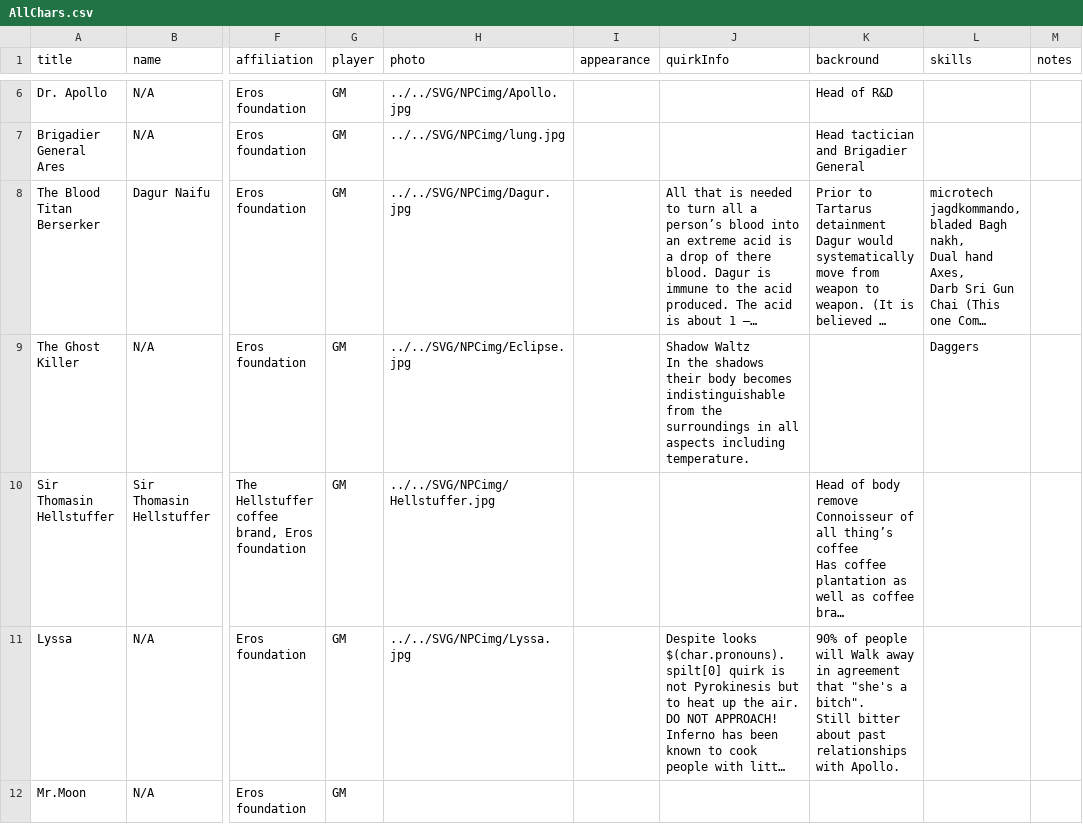
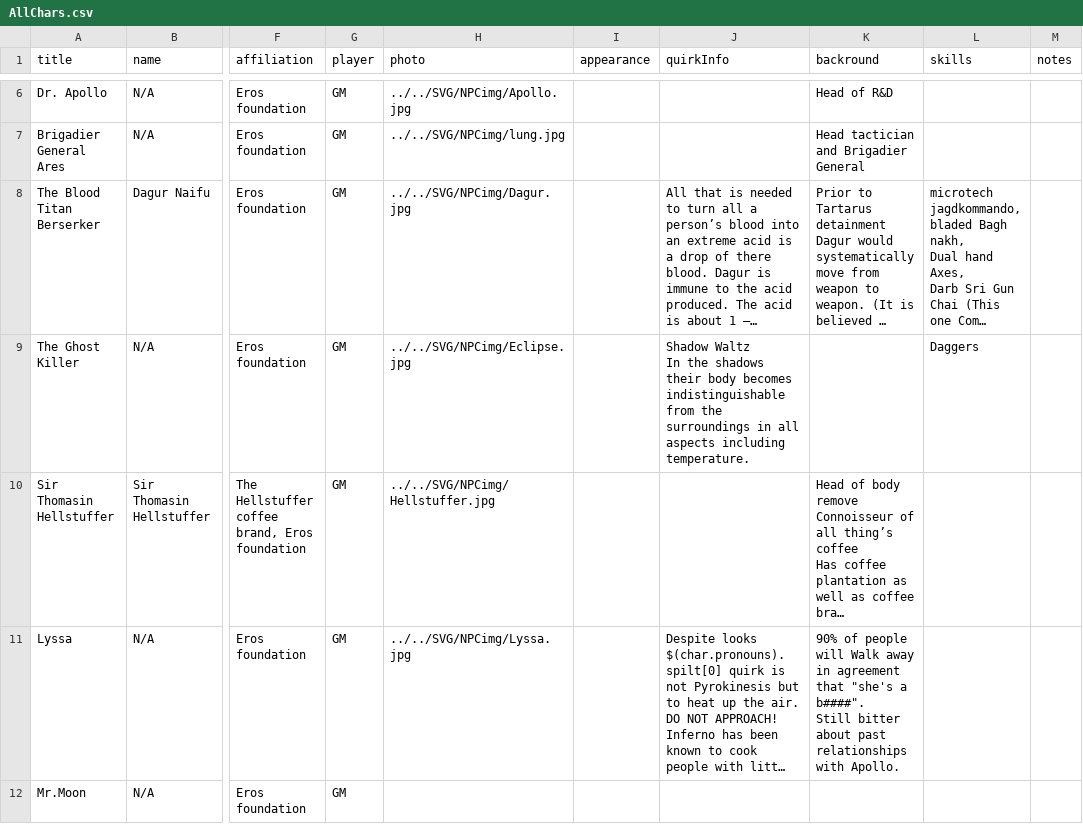
Before and after one commit to Orange-Peel-Assassin/MHA, a CSV file: Raw Chars/AllChars.csv, drawn as a sheet; only a part is shown, gaps mark what is left out; long unchanged cells end in …; ↵ is a line break in a cell; the diff names each change by its address in the sheet, - before the commit and + after, or states it on an @@ line.

```diff
--- a/Raw Chars/AllChars.csv
+++ b/Raw Chars/AllChars.csv
-K11 (backround): …"she's a bitch". ↵ Still bitter…
+K11 (backround): …"she's a b####". ↵ Still bitter…
```
Also changed, not shown: 1 other file.
